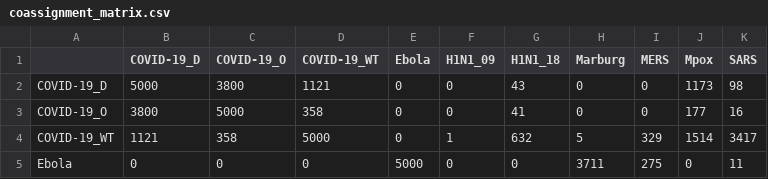
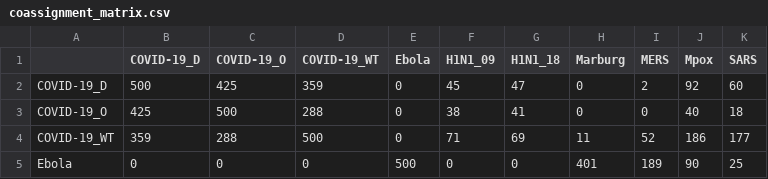
Before and after one commit to Jward2847/archetypes, a CSV file: Clustering/mcmc/Kmeans/S6_outputs/coassignment_matrix.csv, drawn as a sheet; only a part is shown; the diff covers the shown part only.

```diff
--- a/Clustering/mcmc/Kmeans/S6_outputs/coassignment_matrix.csv
+++ b/Clustering/mcmc/Kmeans/S6_outputs/coassignment_matrix.csv
@@ -1,5 +1,5 @@
 "","COVID-19_D","COVID-19_O","COVID-19_WT","Ebola","H1N1_09","H1N1_18","Marburg","MERS","Mpox","SARS"
-"COVID-19_D",5000,3800,1121,0,0,43,0,0,1173,98
-"COVID-19_O",3800,5000,358,0,0,41,0,0,177,16
-"COVID-19_WT",1121,358,5000,0,1,632,5,329,1514,3417
-"Ebola",0,0,0,5000,0,0,3711,275,0,11
+"COVID-19_D",500,425,359,0,45,47,0,2,92,60
+"COVID-19_O",425,500,288,0,38,41,0,0,40,18
+"COVID-19_WT",359,288,500,0,71,69,11,52,186,177
+"Ebola",0,0,0,500,0,0,401,189,90,25
```
Also changed, not shown: 50 edited cells elsewhere in this file, Clustering/mcmc/Kmeans/S6_outputs/consensus_cluster_assignments_k6.csv, Clustering/mcmc/Kmeans/S6_outputs/consensus_clusters_summary_k6.csv, 39 other files.
